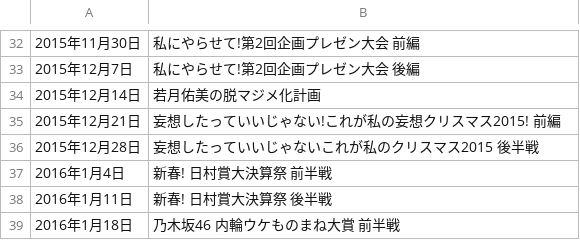
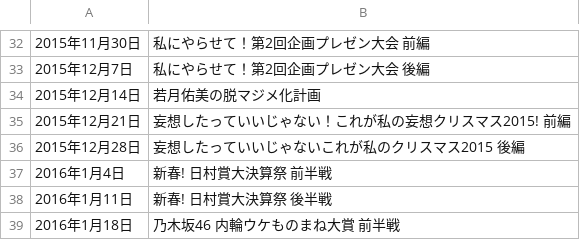
Before and after one commit to Kamekure-Maisuke/nogicomma, a TSV file: data/kojichu.tsv, drawn as a sheet; only a part is shown, gaps mark what is left out; the diff covers the shown part only.

```diff
--- a/data/kojichu.tsv
+++ b/data/kojichu.tsv
@@ -32,6 +32,6 @@
-2015年11月30日	私にやらせて!第2回企画プレゼン大会 前編
-2015年12月7日	私にやらせて!第2回企画プレゼン大会 後編
+2015年11月30日	私にやらせて！第2回企画プレゼン大会 前編
+2015年12月7日	私にやらせて！第2回企画プレゼン大会 後編
 2015年12月14日	若月佑美の脱マジメ化計画
-2015年12月21日	妄想したっていいじゃない!これが私の妄想クリスマス2015! 前編
-2015年12月28日	妄想したっていいじゃないこれが私のクリスマス2015 後半戦
+2015年12月21日	妄想したっていいじゃない！これが私の妄想クリスマス2015! 前編
+2015年12月28日	妄想したっていいじゃないこれが私のクリスマス2015 後編
 2016年1月4日	新春! 日村賞大決算祭 前半戦
```
Also changed, not shown: 15 added rows and 31 edited cells elsewhere in this file.
